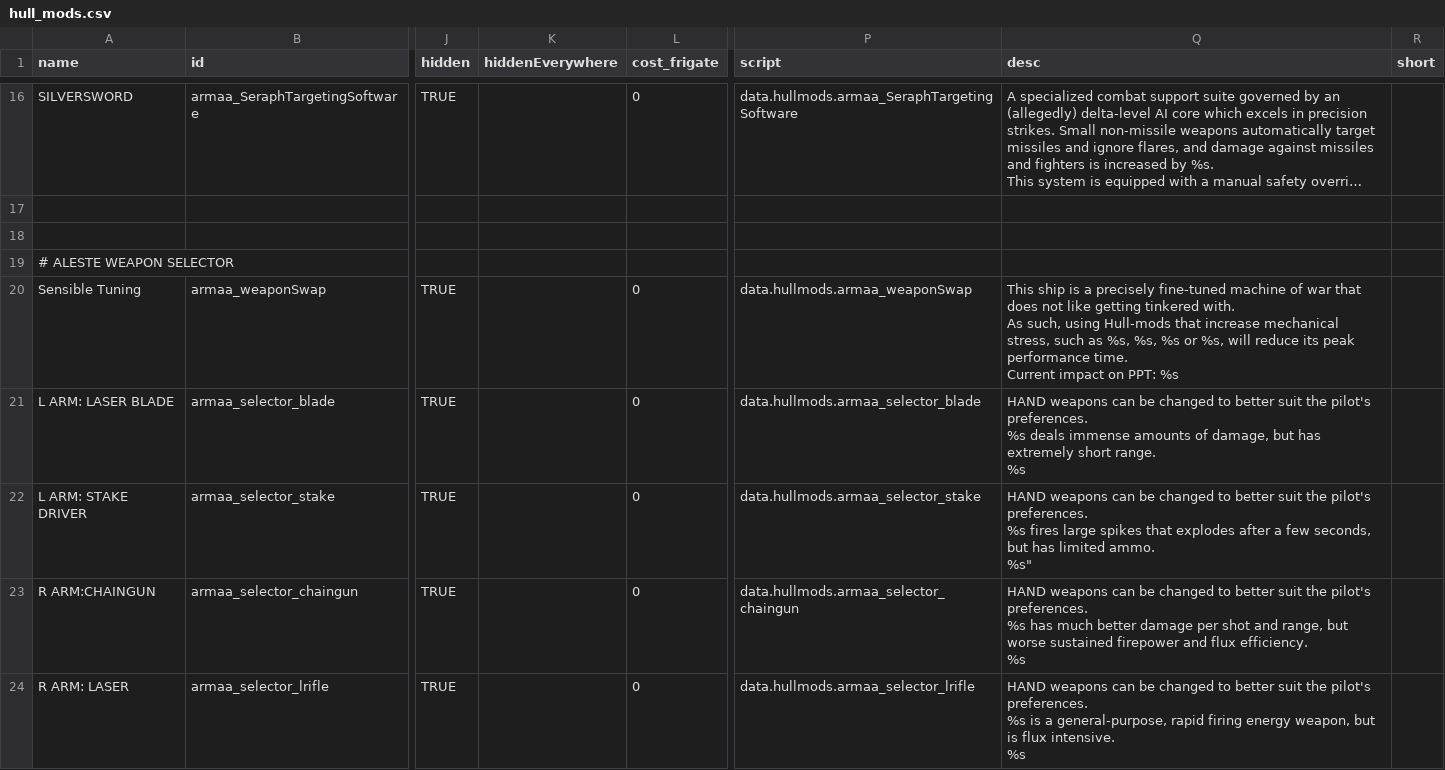
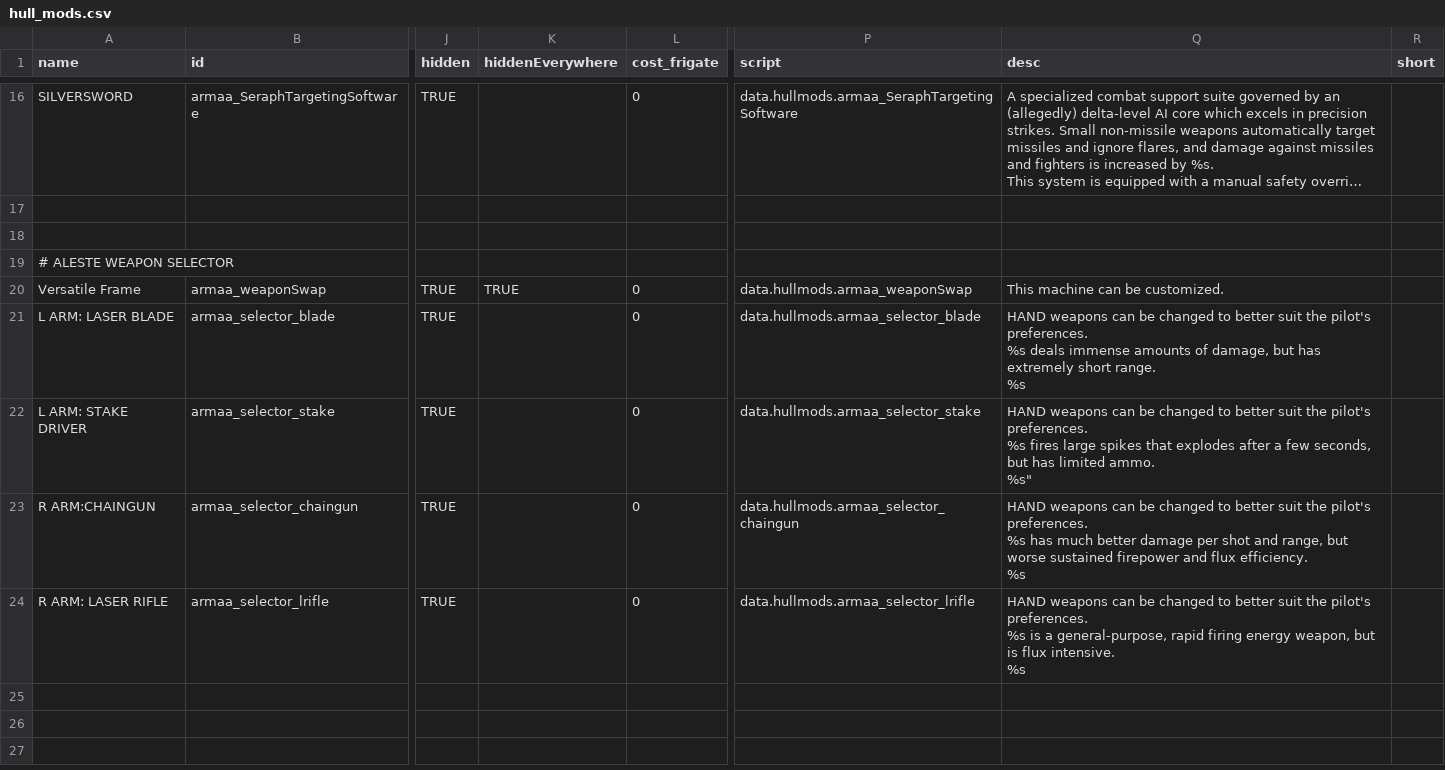
Before and after one commit to gomarz/SS-armaa, a CSV file: data/hullmods/hull_mods.csv, drawn as a sheet; only a part is shown, gaps mark what is left out; long unchanged cells end in …; ↵ is a line break in a cell; the diff names each change by its address in the sheet, - before the commit and + after, or states it on an @@ line.

```diff
--- a/data/hullmods/hull_mods.csv
+++ b/data/hullmods/hull_mods.csv
-A20 (name): Sensible Tuning
+A20 (name): Versatile Frame
-K20 (hiddenEverywhere): (empty)
+K20 (hiddenEverywhere): TRUE
-Q20 (desc): This ship is a precisely fine-tuned machine of war that does not like getting tinkered with. ↵ As such, using Hull-mods that increase mechanical stress, such as %s, %s, %s or %s, will reduce its peak performance time. ↵ Current impact on PPT: %s
+Q20 (desc): This machine can be customized.
-A24 (name): R ARM: LASER
+A24 (name): R ARM: LASER RIFLE
```
Also changed, not shown: data/hulls/ship_data.csv, data/weapons/weapon_data.csv, 16 other files.
